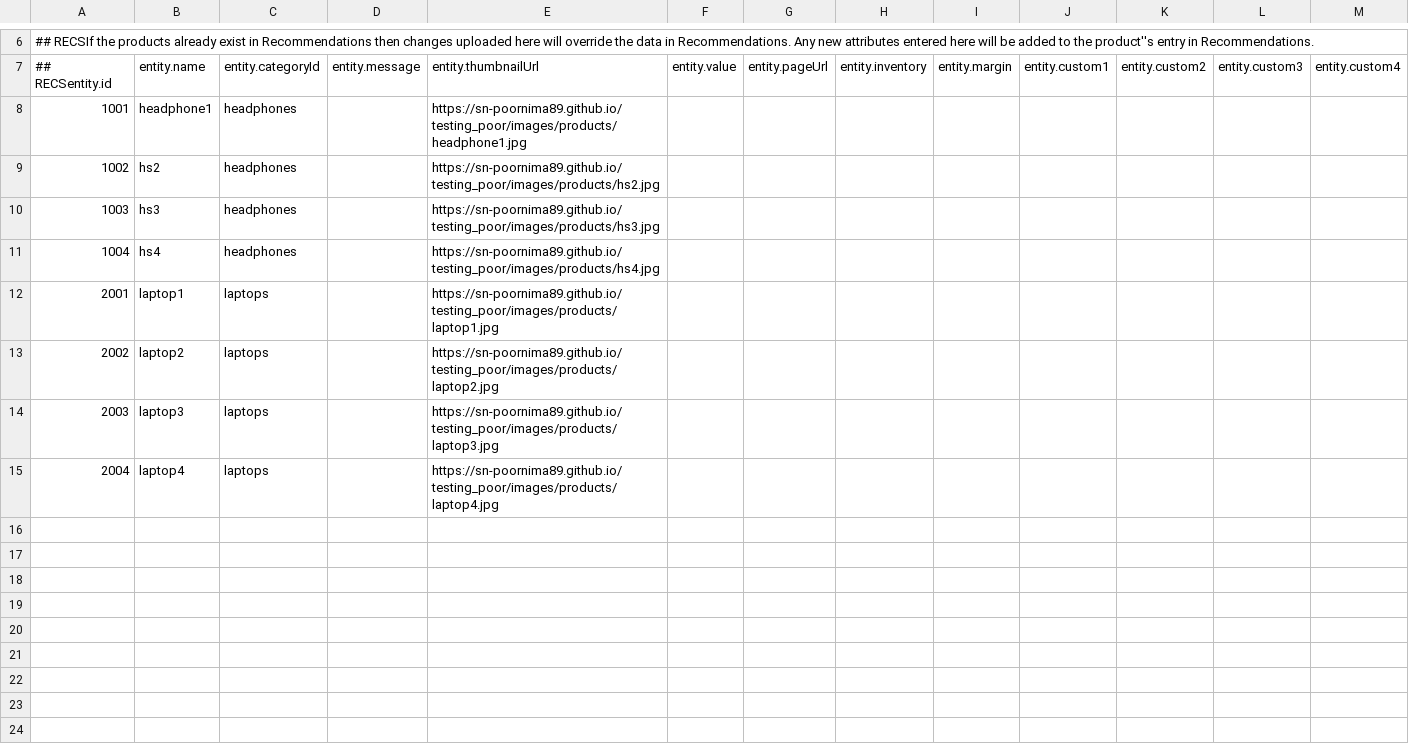
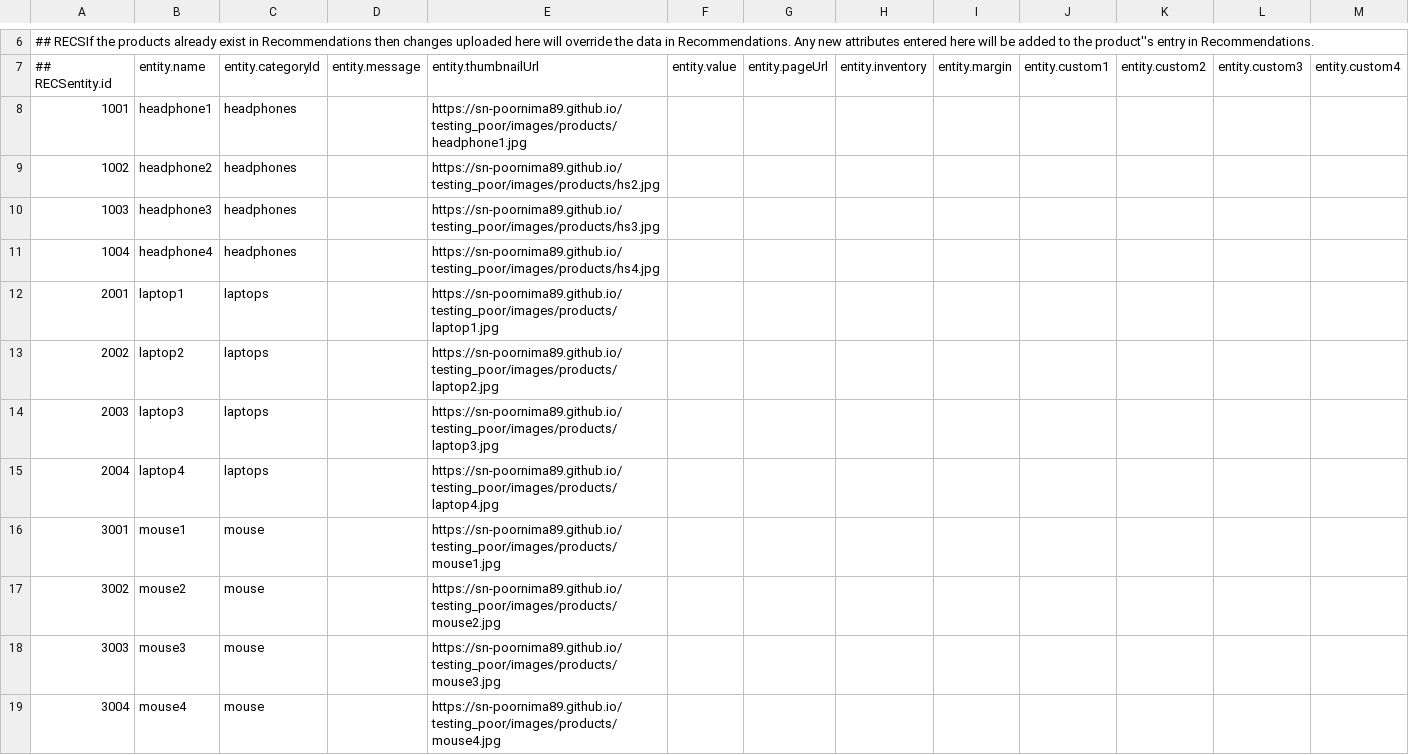
Before and after one commit to sn-poornima89/testing_poor, a CSV file: feed_recommendation.csv, drawn as a sheet; only a part is shown, gaps mark what is left out; rows hold the shown columns only; the diff names each change by its address in the sheet, - before the commit and + after, or states it on an @@ line.

Commit message:
Add files via upload

```diff
--- a/feed_recommendation.csv
+++ b/feed_recommendation.csv
-B9: hs2
+B9: headphone2
-B10: hs3
+B10: headphone3
-B11: hs4
+B11: headphone4
+row 16: 3001 | mouse1 | mouse |  | https://sn-poornima89.github.io/testing_poor/images/products/mouse1.jpg
+row 17: 3002 | mouse2 | mouse |  | https://sn-poornima89.github.io/testing_poor/images/products/mouse2.jpg
+row 18: 3003 | mouse3 | mouse |  | https://sn-poornima89.github.io/testing_poor/images/products/mouse3.jpg
+row 19: 3004 | mouse4 | mouse |  | https://sn-poornima89.github.io/testing_poor/images/products/mouse4.jpg
```
